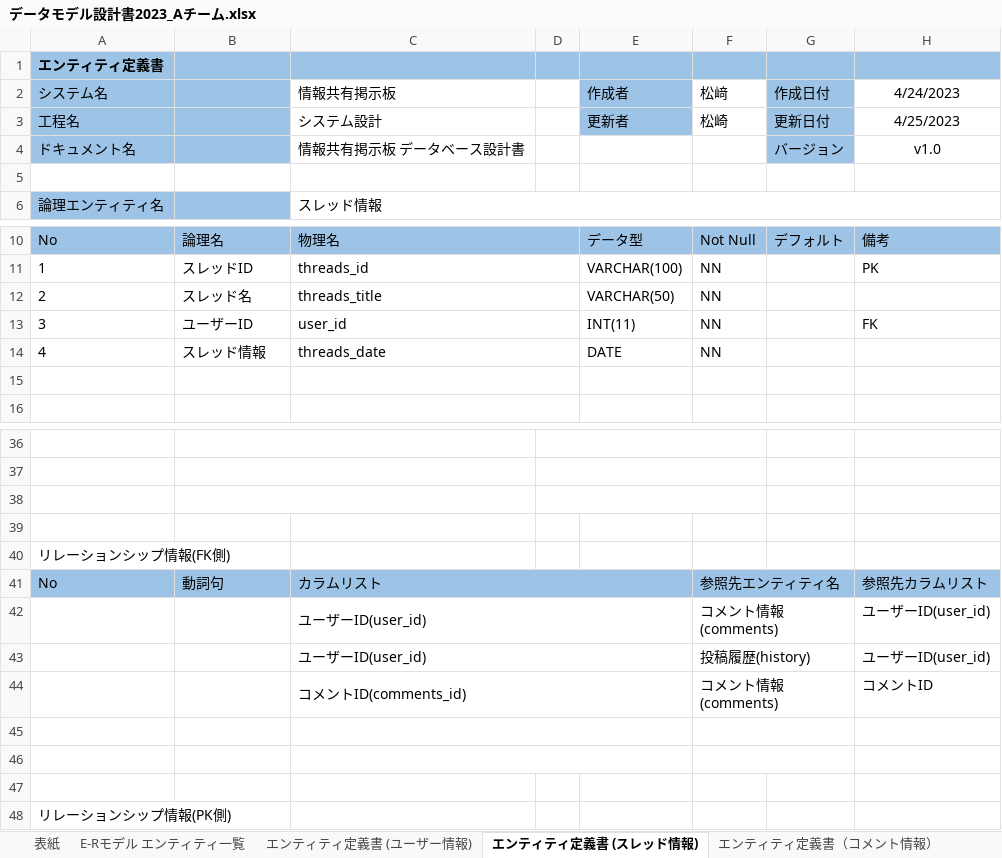
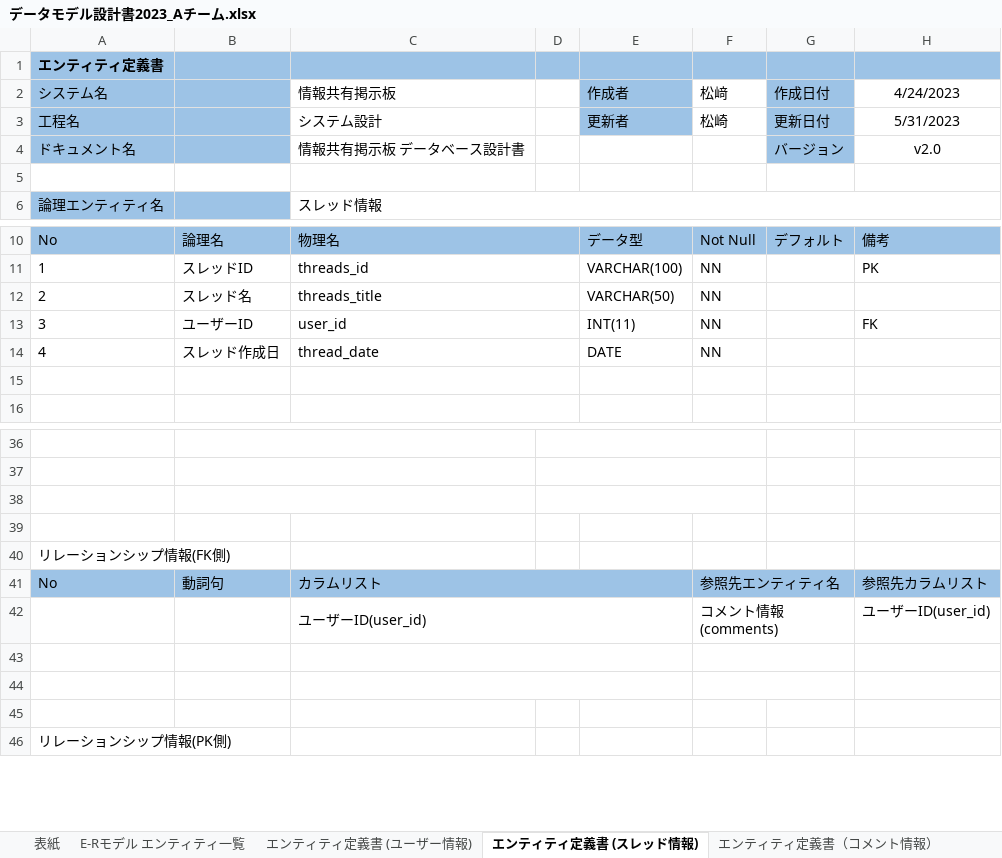
Before and after one commit to Kyospla/abcc_system_sd3e_grpA, an Excel workbook: 03_DB設計書/データモデル設計書2023_Aチーム.xlsx, sheet エンティティ定義書 (スレッド情報), drawn as a sheet; only a part is shown, gaps mark what is left out; values as stored, in another font and other column widths than the file's, no borders; the diff names each change by its address in the sheet, - before the commit and + after, or states it on an @@ line.

```diff
--- a/03_DB設計書/データモデル設計書2023_Aチーム.xlsx (sheet エンティティ定義書 (スレッド情報))
+++ b/03_DB設計書/データモデル設計書2023_Aチーム.xlsx (sheet エンティティ定義書 (スレッド情報))
-H3 (4/24/2023): 4/25/2023
+H3 (4/24/2023): 5/31/2023
-H4 (4/24/2023): v1.0
+H4 (4/24/2023): v2.0
-B14: スレッド情報
+B14: スレッド作成日
-C14 (情報共有掲示板): threads_date
+C14 (情報共有掲示板): thread_date
-row 43:  |  | ユーザーID(user_id) |  |  | 投稿履歴(history) |  | ユーザーID(user_id)
-row 44:  |  | コメントID(comments_id) |  |  | コメント情報(comments) |  | コメントID
```
Also changed, not shown: sheet 表紙, sheet エンティティ定義書（コメント情報）, sheet CRUD図, sheet エンティティ定義書 (ユーザー情報), sheet E-Rモデル エンティティ一覧, charts or pictures.
